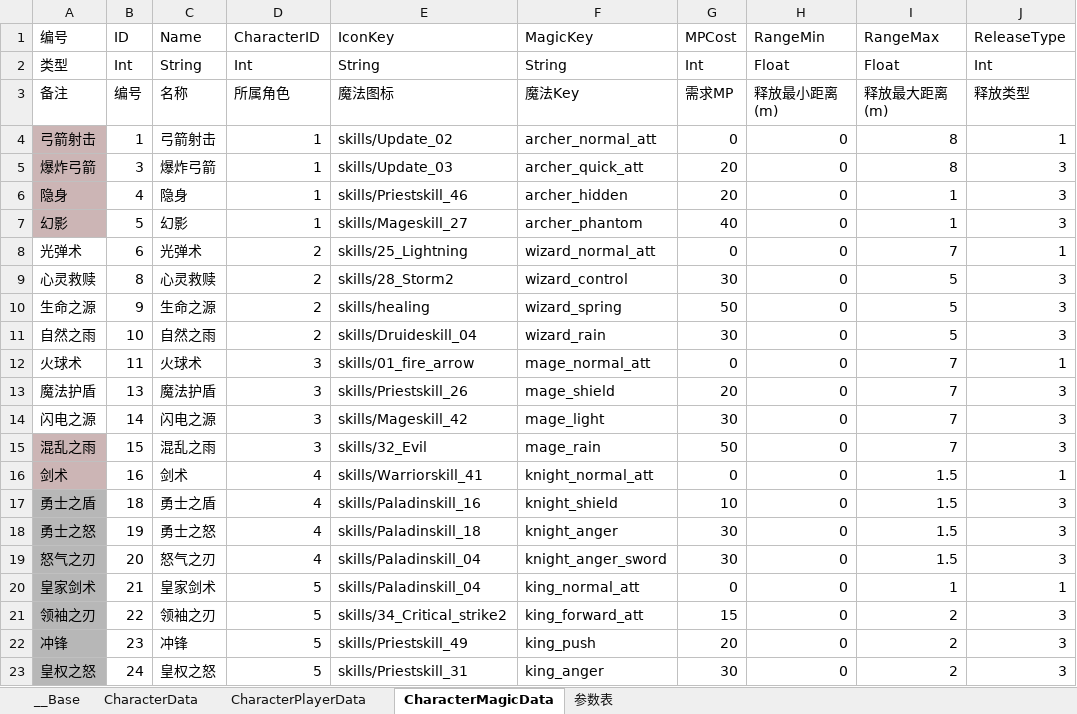
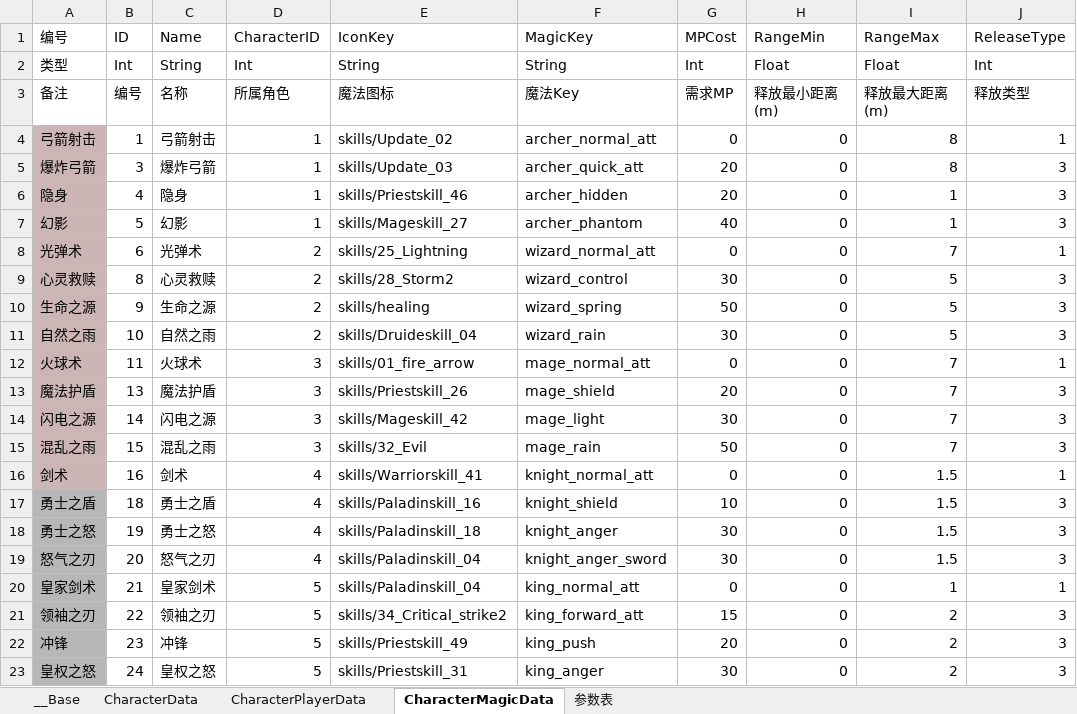
Before and after one commit to bmjoy/MMO-1, an Excel workbook: PublicTools/econfigs/characters.xlsx, sheet CharacterMagicData, drawn as a sheet; only a part is shown; values as stored, in another font and other column widths than the file's, no borders; charts and pictures not drawn; the diff names each change by its address in the sheet, - before the commit and + after, or states it on an @@ line.

```diff
--- a/PublicTools/econfigs/characters.xlsx (sheet CharacterMagicData)
+++ b/PublicTools/econfigs/characters.xlsx (sheet CharacterMagicData)
-A8:A14 fill: none
+A8:A14 fill: #CCB5B5
```
Also changed, not shown: sheet CharacterPlayerData, 18 other files.
